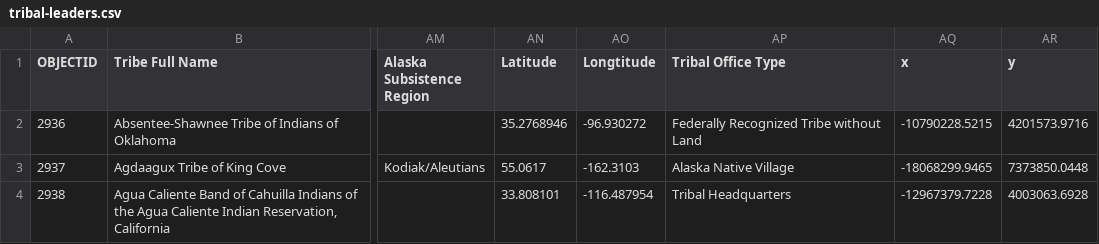
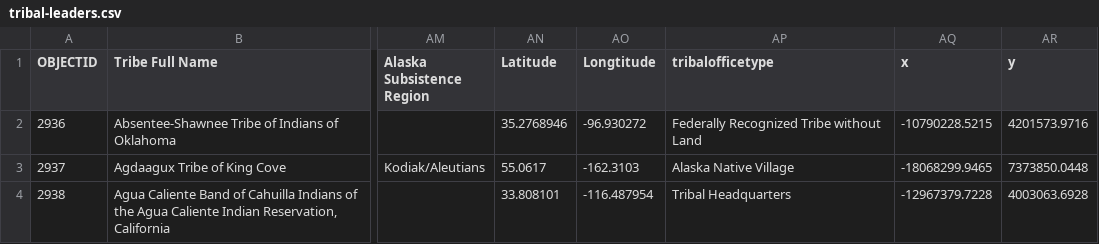
Before and after one commit to cisagov/flat-tribal-leaders, a CSV file: tribal-leaders.csv, drawn as a sheet; only a part is shown, gaps mark what is left out; the diff names each change by its address in the sheet, - before the commit and + after, or states it on an @@ line.

Commit message:
Flat: latest data (2024-05-22T06:27:39.489Z) {   "date": "2024-05-22T06:27:39.489Z",   "files": [     {       "name": "tribal-leaders.csv",       "deltaBytes": -2,       "source": "https://services1.arcgis.com/UxqqIfhng71wUT9x/arcgis/rest/services/TribalLeadership_Directory/FeatureServer/replicafilescache/TribalLeadership_Directory_-8807089639668789909.csv"     }   ] }

```diff
--- a/tribal-leaders.csv
+++ b/tribal-leaders.csv
-AP1: Tribal Office Type
+AP1: tribalofficetype
```
